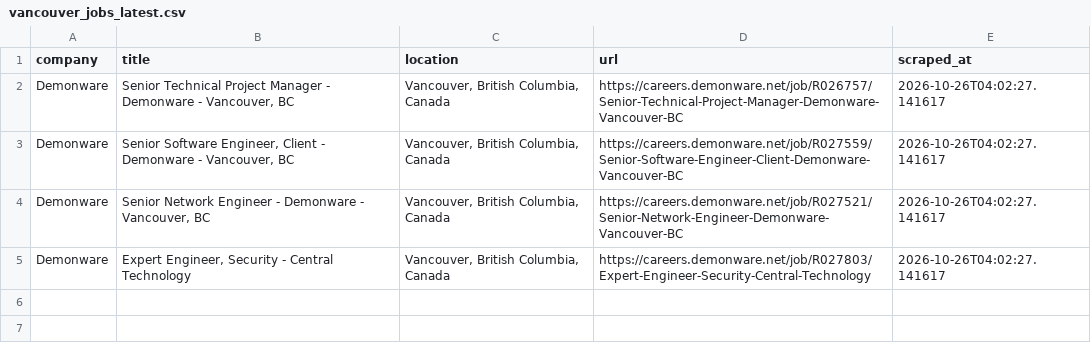
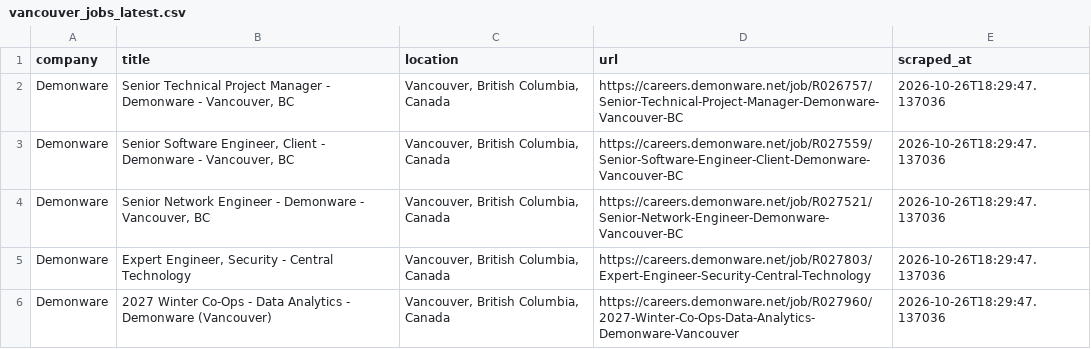
Before and after one commit to bberryw31/vancouver-jobs, a CSV file: .github/data/vancouver_jobs_latest.csv, drawn as a sheet.

```diff
--- a/.github/data/vancouver_jobs_latest.csv
+++ b/.github/data/vancouver_jobs_latest.csv
@@ -1,5 +1,6 @@
 company,title,location,url,scraped_at
-Demonware,"Senior Technical Project Manager - Demonware - Vancouver, BC","Vancouver, British Columbia, Canada",https://careers.demonware.net/job/R026757/Senior-Technical-Project-Manager-Demonware-Vancouver-BC,2026-10-26T04:02:27.141617
-Demonware,"Senior Software Engineer, Client - Demonware - Vancouver, BC","Vancouver, British Columbia, Canada",https://careers.demonware.net/job/R027559/Senior-Software-Engineer-Client-Demonware-Vancouver-BC,2026-10-26T04:02:27.141617
-Demonware,"Senior Network Engineer - Demonware - Vancouver, BC","Vancouver, British Columbia, Canada",https://careers.demonware.net/job/R027521/Senior-Network-Engineer-Demonware-Vancouver-BC,2026-10-26T04:02:27.141617
-Demonware,"Expert Engineer, Security - Central Technology","Vancouver, British Columbia, Canada",https://careers.demonware.net/job/R027803/Expert-Engineer-Security-Central-Technology,2026-10-26T04:02:27.141617
+Demonware,"Senior Technical Project Manager - Demonware - Vancouver, BC","Vancouver, British Columbia, Canada",https://careers.demonware.net/job/R026757/Senior-Technical-Project-Manager-Demonware-Vancouver-BC,2026-10-26T18:29:47.137036
+Demonware,"Senior Software Engineer, Client - Demonware - Vancouver, BC","Vancouver, British Columbia, Canada",https://careers.demonware.net/job/R027559/Senior-Software-Engineer-Client-Demonware-Vancouver-BC,2026-10-26T18:29:47.137036
+Demonware,"Senior Network Engineer - Demonware - Vancouver, BC","Vancouver, British Columbia, Canada",https://careers.demonware.net/job/R027521/Senior-Network-Engineer-Demonware-Vancouver-BC,2026-10-26T18:29:47.137036
+Demonware,"Expert Engineer, Security - Central Technology","Vancouver, British Columbia, Canada",https://careers.demonware.net/job/R027803/Expert-Engineer-Security-Central-Technology,2026-10-26T18:29:47.137036
+Demonware,2027 Winter Co-Ops - Data Analytics - Demonware (Vancouver),"Vancouver, British Columbia, Canada",https://careers.demonware.net/job/R027960/2027-Winter-Co-Ops-Data-Analytics-Demonware-Vancouver,2026-10-26T18:29:47.137036
```
Also changed, not shown: 1 other file.
